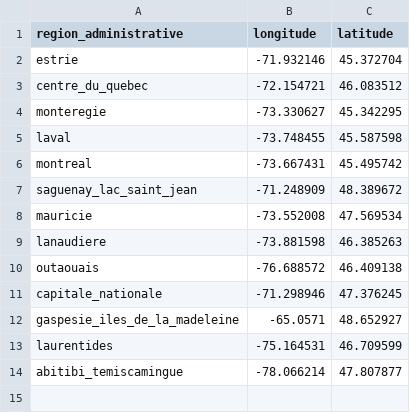
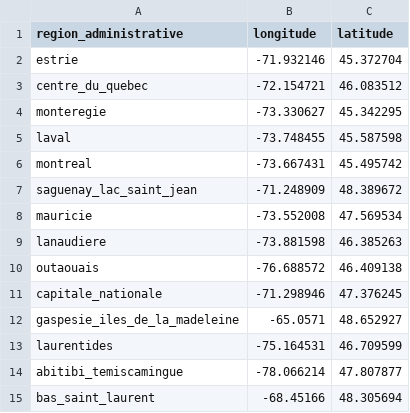
Before and after one commit to mcmayotte/projet_bio500, a CSV file: data/coordonnees.csv, drawn as a sheet.

Commit message:
Ajout d'une banque de données avec les coordonnées de chaque région administrative (longitude, latitude)

```diff
--- a/data/coordonnees.csv
+++ b/data/coordonnees.csv
@@ -14 +14,2 @@ laurentides;-75.164531;46.709599
 abitibi_temiscamingue;-78.066214;47.807877
+bas_saint_laurent;-68.45166;48.305694
```
